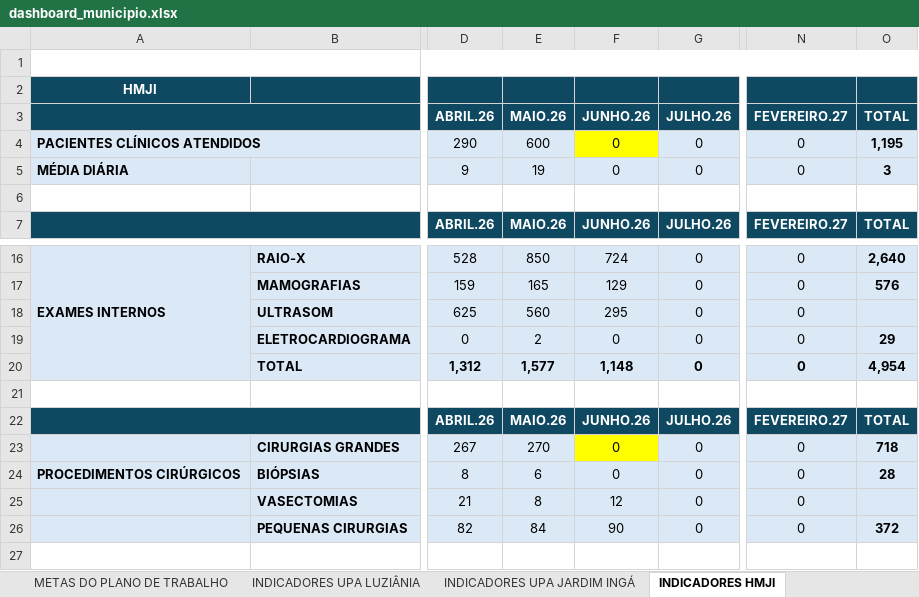
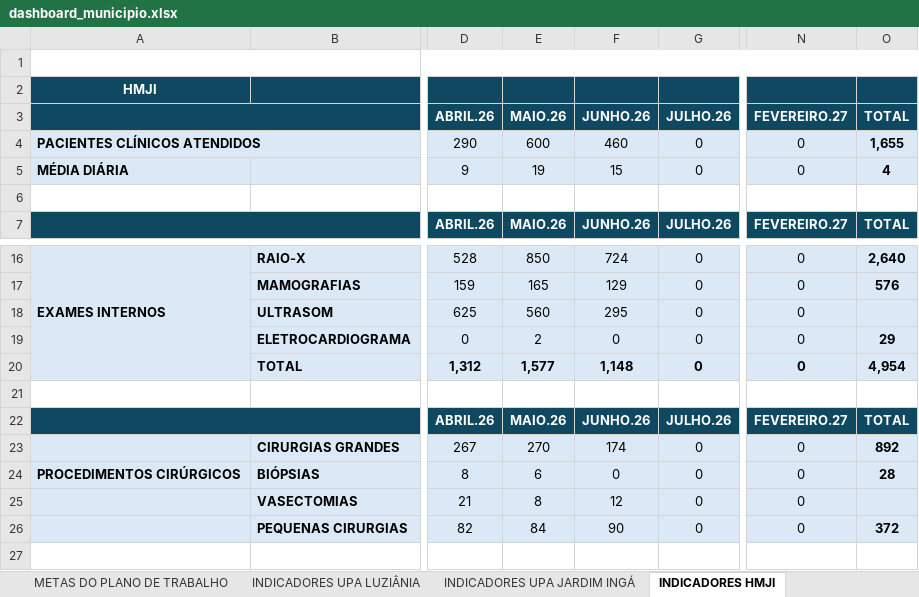
Before and after one commit to angelomdc12-afk/bi-municipio, an Excel workbook: PowerBI/dashboard_municipio.xlsx, sheet INDICADORES HMJI, drawn as a sheet; only a part is shown, gaps mark what is left out; values as stored, in another font and other column widths than the file's, no borders; charts and pictures not drawn; the diff names each change by its address in the sheet, - before the commit and + after, or states it on an @@ line.

Commit message:
Update dashboard_municipio.xlsx

```diff
--- a/PowerBI/dashboard_municipio.xlsx (sheet INDICADORES HMJI)
+++ b/PowerBI/dashboard_municipio.xlsx (sheet INDICADORES HMJI)
-F4: 0
+F4: 460
-F4 fill: #FFFF00
+F4 fill: #DBE9F7
-O4: 1,195
+O4: 1,655
-F5: 0
+F5: 15
-O5: 3
+O5: 4
-F23: 0
+F23: 174
-F23 fill: #FFFF00
+F23 fill: #DBE9F7
-O23: 718
+O23: 892
```
Also changed, not shown: sheet INDICADORES UPA LUZIÂNIA, sheet INDICADORES UPA JARDIM INGÁ.
